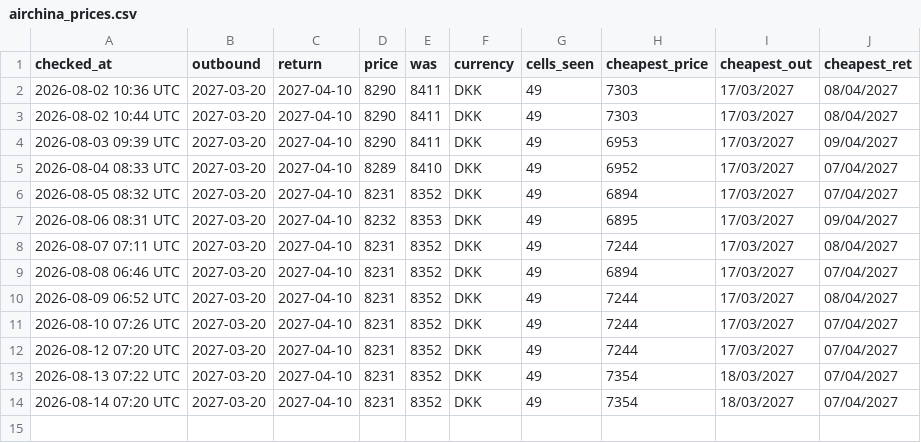
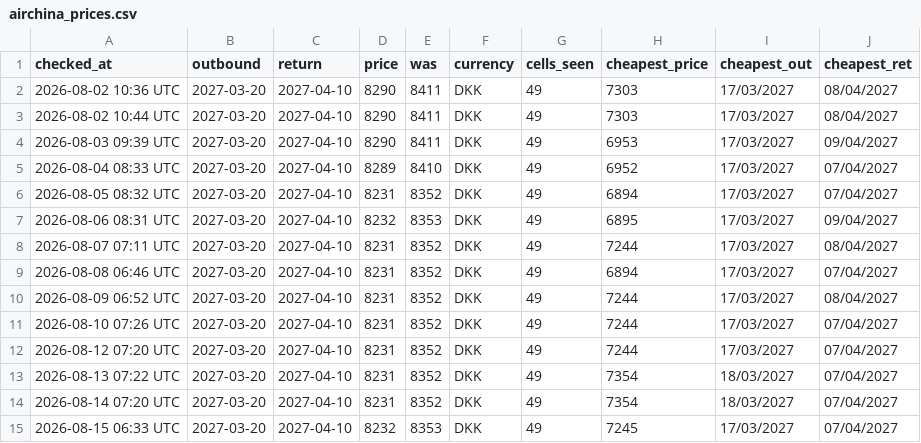
Before and after one commit to UnknowUserGuy/FlyBilletChecker, a CSV file: data/airchina_prices.csv, drawn as a sheet.

```diff
--- a/data/airchina_prices.csv
+++ b/data/airchina_prices.csv
@@ -14 +14,2 @@ checked_at,outbound,return,price,was,currency,cells_seen,cheapest_price,cheapest
 2026-08-14 07:20 UTC,2027-03-20,2027-04-10,8231,8352,DKK,49,7354,18/03/2027,07/04/2027
+2026-08-15 06:33 UTC,2027-03-20,2027-04-10,8232,8353,DKK,49,7245,17/03/2027,07/04/2027
```
Also changed, not shown: data/prices.csv, 1 other file.
